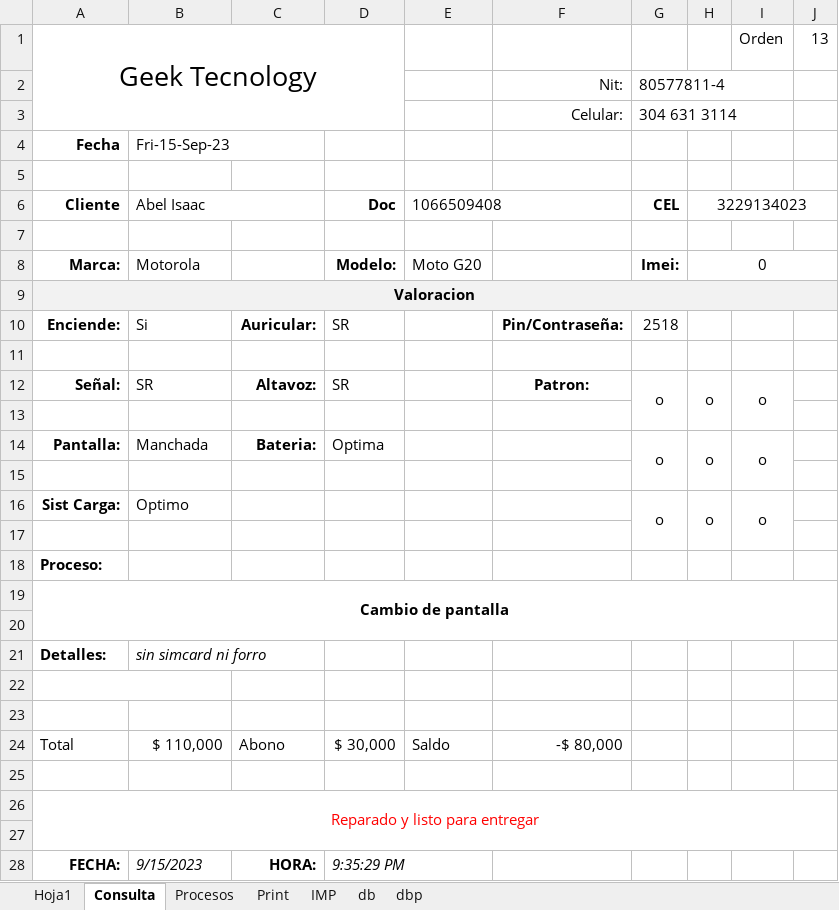
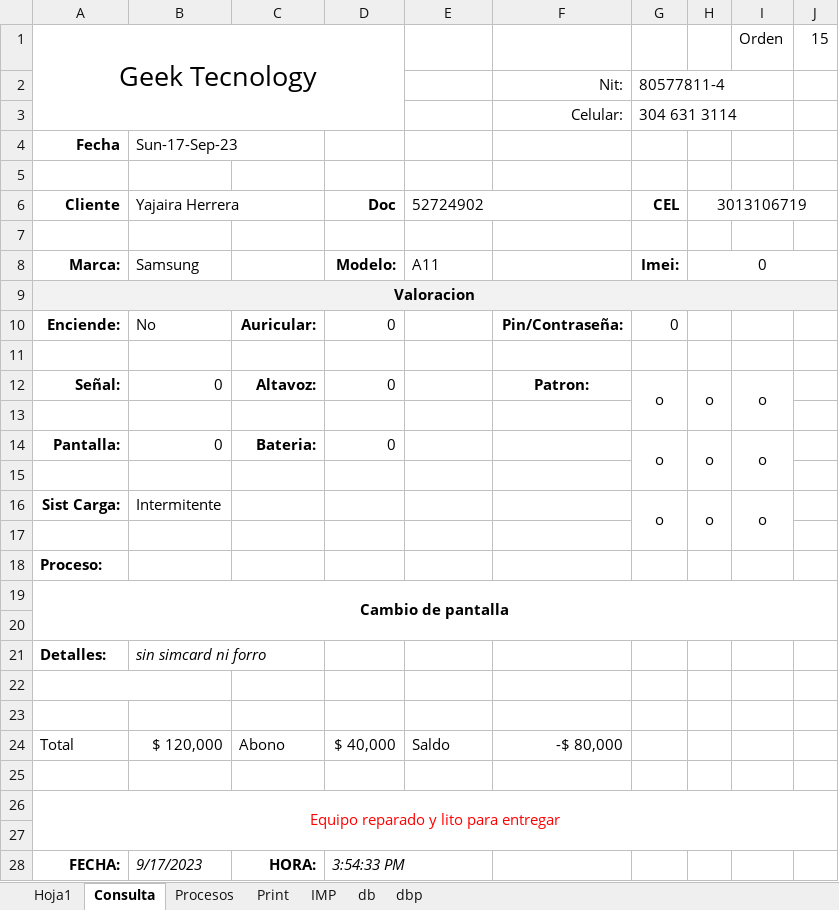
Before and after one commit to armandLizarazo/gtech, an Excel workbook: jonathan/cst.xlsm, sheet Consulta, drawn as a sheet; values as stored, in another font and other column widths than the file's, no borders; conditional formats not drawn; the diff names each change by its address in the sheet, - before the commit and + after, or states it on an @@ line.

```diff
--- a/jonathan/cst.xlsm (sheet Consulta)
+++ b/jonathan/cst.xlsm (sheet Consulta)
-J1: 13
+J1: 15
-B4: Fri-15-Sep-23
+B4: Sun-17-Sep-23
-B6: Abel Isaac
+B6: Yajaira Herrera
-E6: 1066509408
+E6: 52724902
-H6: 3229134023
+H6: 3013106719
-B8: Motorola
+B8: Samsung
-E8: Moto G20
+E8: A11
-B10: Si
+B10: No
-D10: SR
+D10: 0
-G10: 2518
+G10: 0
-B12: SR
+B12: 0
-D12: SR
+D12: 0
-B14: Manchada
+B14: 0
-D14: Optima
+D14: 0
-B16: Optimo
+B16: Intermitente
-B24: $ 110,000
+B24: $ 120,000
-D24: $ 30,000
+D24: $ 40,000
-A26: Reparado y listo para entregar
+A26: Equipo reparado y lito para entregar
-B28: 9/15/2023
+B28: 9/17/2023
-D28: 9:35:29 PM
+D28: 3:54:33 PM
```
Also changed, not shown: sheet db, sheet dbp, sheet Hoja1, sheet Print, sheet Procesos, 3 other files.
